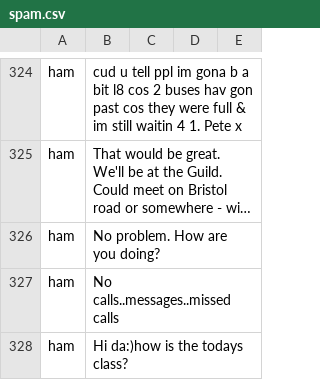
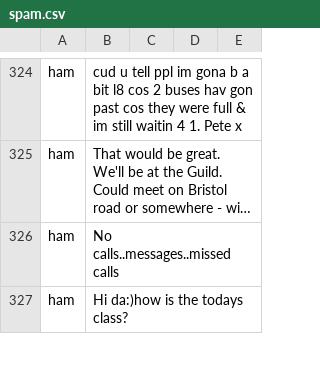
Before and after one commit to Sampath-Vatsavaya/Data-Science, a CSV file: SMS-Spam Classification/spam.csv, drawn as a sheet; only a part is shown, gaps mark what is left out; long unchanged cells end in …; the diff names each change by its address in the sheet, - before the commit and + after, or states it on an @@ line.

Commit message:
csv

```diff
--- a/SMS-Spam Classification/spam.csv
+++ b/SMS-Spam Classification/spam.csv
-row 326: ham | No problem. How are you doing?
```
